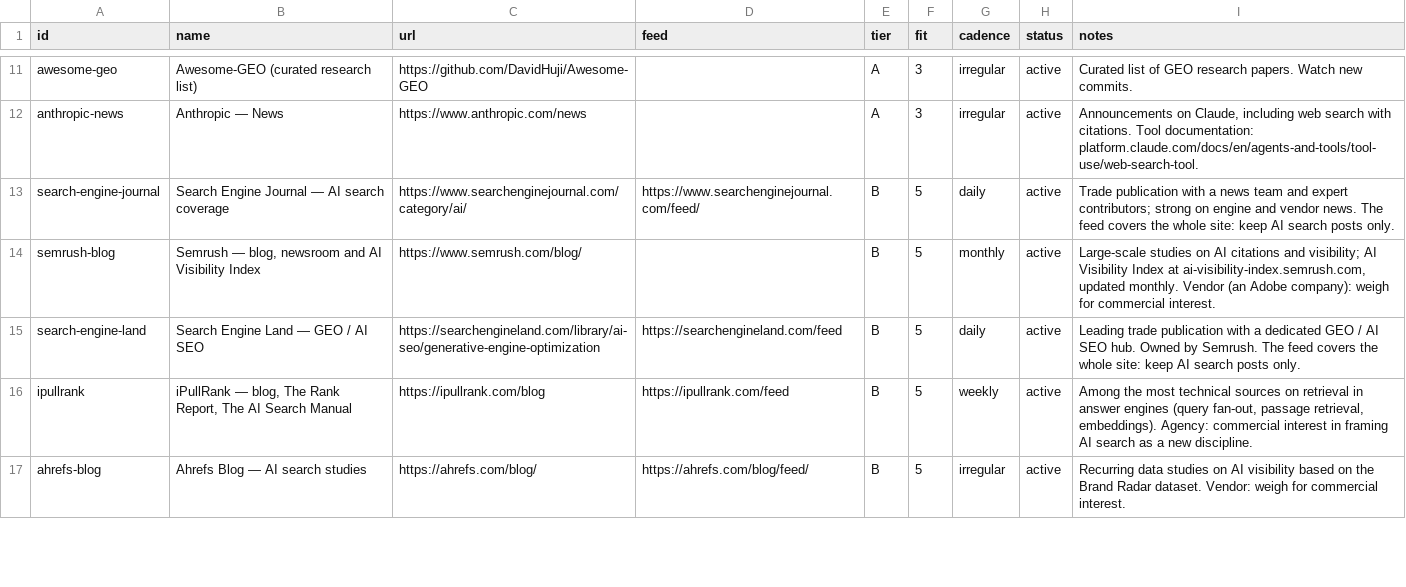
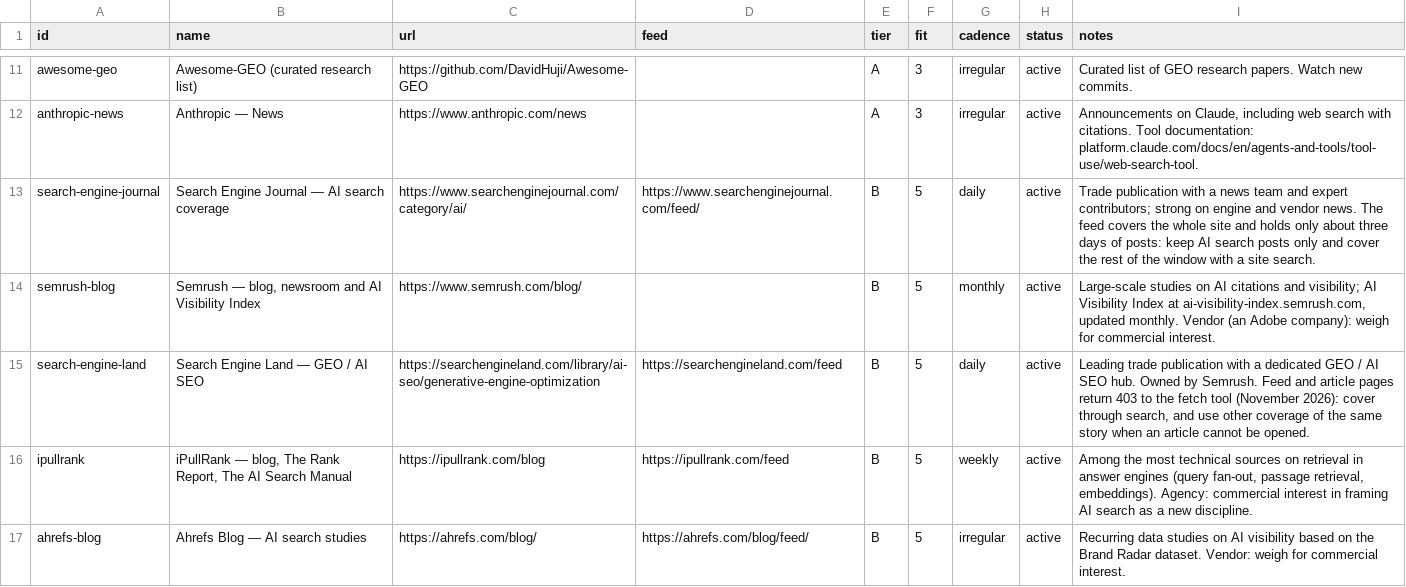
Before and after one commit to GuidoLanaro/ai-search-open-wiki, a CSV file: _data/sources.csv, drawn as a sheet; only a part is shown, gaps mark what is left out; the diff covers the shown part only.

```diff
--- a/_data/sources.csv
+++ b/_data/sources.csv
@@ -12,5 +12,5 @@ awesome-geo,Awesome-GEO (curated research list),https://github.com/DavidHuji/Awe
 anthropic-news,Anthropic — News,https://www.anthropic.com/news,,A,3,irregular,active,"Announcements on Claude, including web search with citations. Tool documentation: platform.claude.com/docs/en/agents-and-tools/tool-use/web-search-tool."
-search-engine-journal,Search Engine Journal — AI search coverage,https://www.searchenginejournal.com/category/ai/,https://www.searchenginejournal.com/feed/,B,5,daily,active,Trade publication with a news team and expert contributors; strong on engine and vendor news. The feed covers the whole site: keep AI search posts only.
+search-engine-journal,Search Engine Journal — AI search coverage,https://www.searchenginejournal.com/category/ai/,https://www.searchenginejournal.com/feed/,B,5,daily,active,Trade publication with a news team and expert contributors; strong on engine and vendor news. The feed covers the whole site and holds only about three days of posts: keep AI search posts only and cover the rest of the window with a site search.
 semrush-blog,"Semrush — blog, newsroom and AI Visibility Index",https://www.semrush.com/blog/,,B,5,monthly,active,"Large-scale studies on AI citations and visibility; AI Visibility Index at ai-visibility-index.semrush.com, updated monthly. Vendor (an Adobe company): weigh for commercial interest."
-search-engine-land,Search Engine Land — GEO / AI SEO,https://searchengineland.com/library/ai-seo/generative-engine-optimization,https://searchengineland.com/feed,B,5,daily,active,Leading trade publication with a dedicated GEO / AI SEO hub. Owned by Semrush. The feed covers the whole site: keep AI search posts only.
+search-engine-land,Search Engine Land — GEO / AI SEO,https://searchengineland.com/library/ai-seo/generative-engine-optimization,https://searchengineland.com/feed,B,5,daily,active,"Leading trade publication with a dedicated GEO / AI SEO hub. Owned by Semrush. Feed and article pages return 403 to the fetch tool (November 2026): cover through search, and use other coverage of the same story when an article cannot be opened."
 ipullrank,"iPullRank — blog, The Rank Report, The AI Search Manual",https://ipullrank.com/blog,https://ipullrank.com/feed,B,5,weekly,active,"Among the most technical sources on retrieval in answer engines (query fan-out, passage retrieval, embeddings). Agency: commercial interest in framing AI search as a new discipline."
```
Also changed, not shown: 6 edited cells elsewhere in this file, 5 other files.
